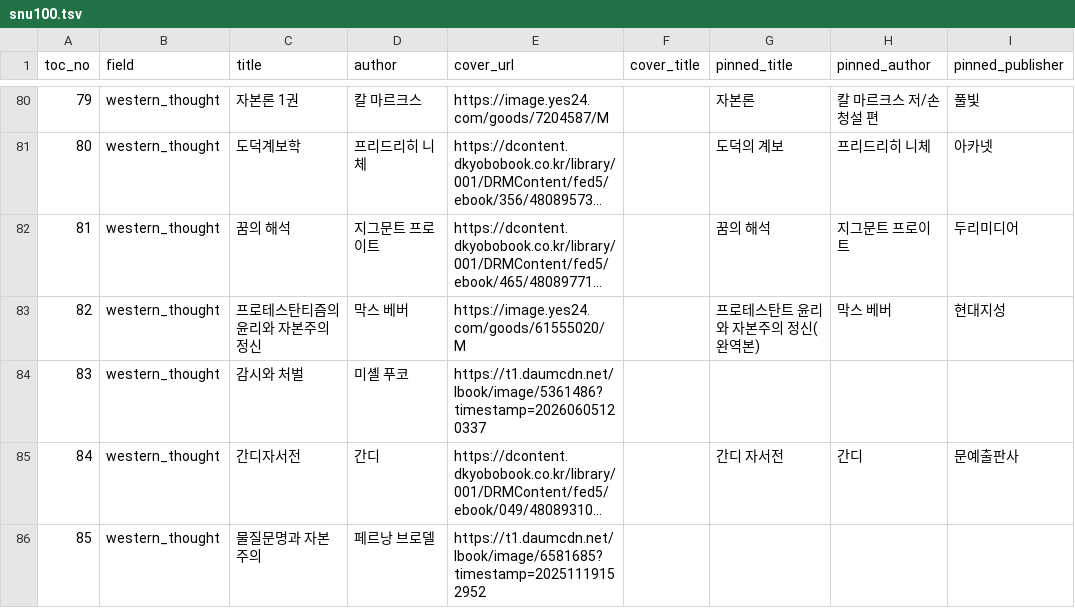
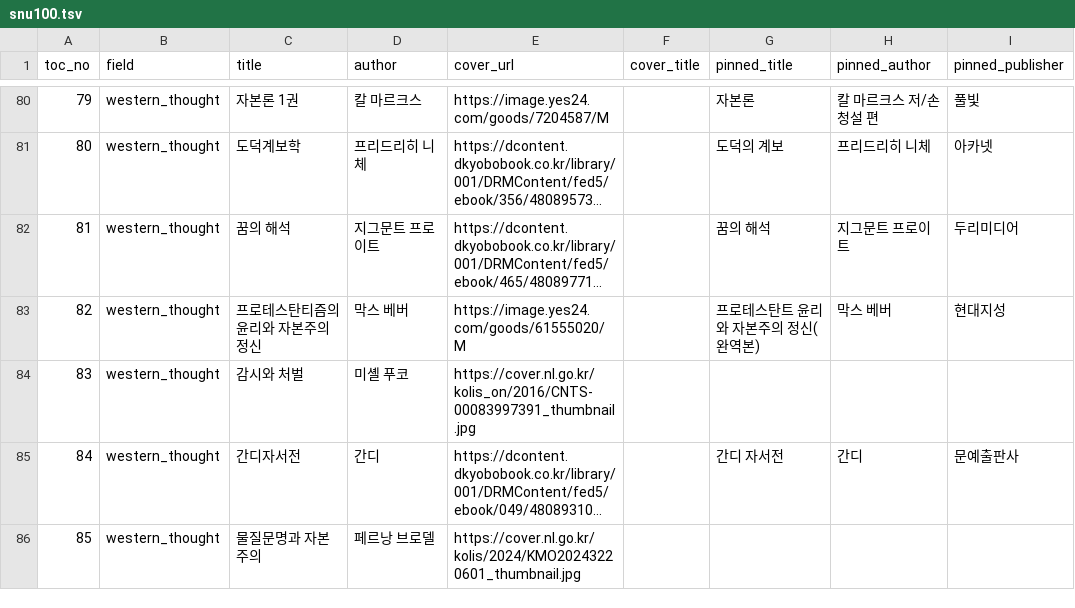
Before and after one commit to hodu-sketch/chaekcheck-dev, a TSV file: scripts/crawl/lists/snu100.tsv, drawn as a sheet; only a part is shown, gaps mark what is left out; long unchanged cells end in …; the diff covers the shown part only; the diff names each change by its address in the sheet, - before the commit and + after, or states it on an @@ line.

```diff
--- a/scripts/crawl/lists/snu100.tsv
+++ b/scripts/crawl/lists/snu100.tsv
-E84 (cover_url): https://t1.daumcdn.net/lbook/image/5361486?timestamp=20260605120337
+E84 (cover_url): https://cover.nl.go.kr/kolis_on/2016/CNTS-00083997391_thumbnail.jpg
-E86 (cover_url): https://t1.daumcdn.net/lbook/image/6581685?timestamp=20251119152952
+E86 (cover_url): https://cover.nl.go.kr/kolis/2024/KMO20243220601_thumbnail.jpg
```
Also changed, not shown: 10 edited cells elsewhere in this file, scripts/crawl/lists/cover_sources.tsv, scripts/crawl/lists/leedongjin.tsv, 39 other files.
